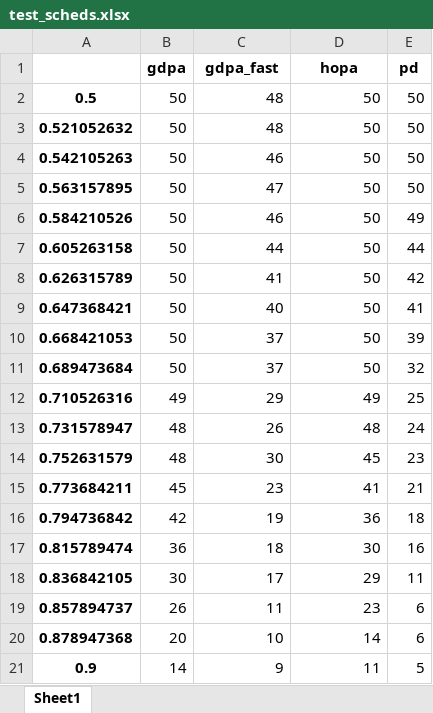
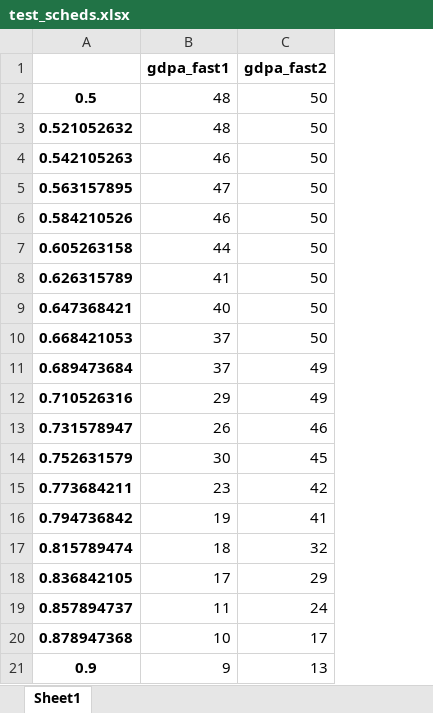
Before and after one commit to rivasjm/pyrta, an Excel workbook: workspaces/fast_gradient/test_scheds.xlsx, sheet Sheet1, drawn as a sheet; values as stored, in another font and other column widths than the file's, no borders; removed rows and columns are numbered as before the commit, all else as after; the diff names each change by its address in the sheet, - before the commit and + after, or states it on an @@ line.

```diff
--- a/workspaces/fast_gradient/test_scheds.xlsx (sheet Sheet1)
+++ b/workspaces/fast_gradient/test_scheds.xlsx (sheet Sheet1)
-column B, rows 2-21: 50 | 50 | 50 | 50 | 50 | 50 | 50 | 50 | 50 | 50 | 49 | 48 | 48 | 45 | 42 | 36 | 30 | 26 | 20 | 14
-column E, rows 2-21: 50 | 50 | 50 | 50 | 49 | 44 | 42 | 41 | 39 | 32 | 25 | 24 | 23 | 21 | 18 | 16 | 11 | 6 | 6 | 5
-row 1:  | gdpa | gdpa_fast | hopa | pd
+row 1:  | gdpa_fast1 | gdpa_fast2
-C11: 50
+C11: 49
-C13: 48
+C13: 46
-C15: 41
+C15: 42
-C16: 36
+C16: 41
-C17: 30
+C17: 32
-C19: 23
+C19: 24
-C20: 14
+C20: 17
-C21: 11
+C21: 13
```
Also changed, not shown: 9 other files.
